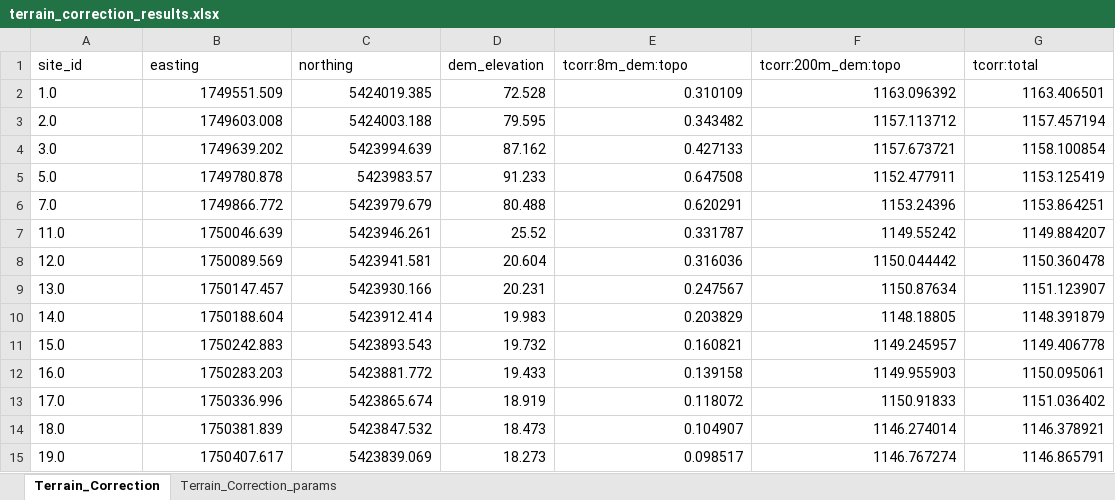
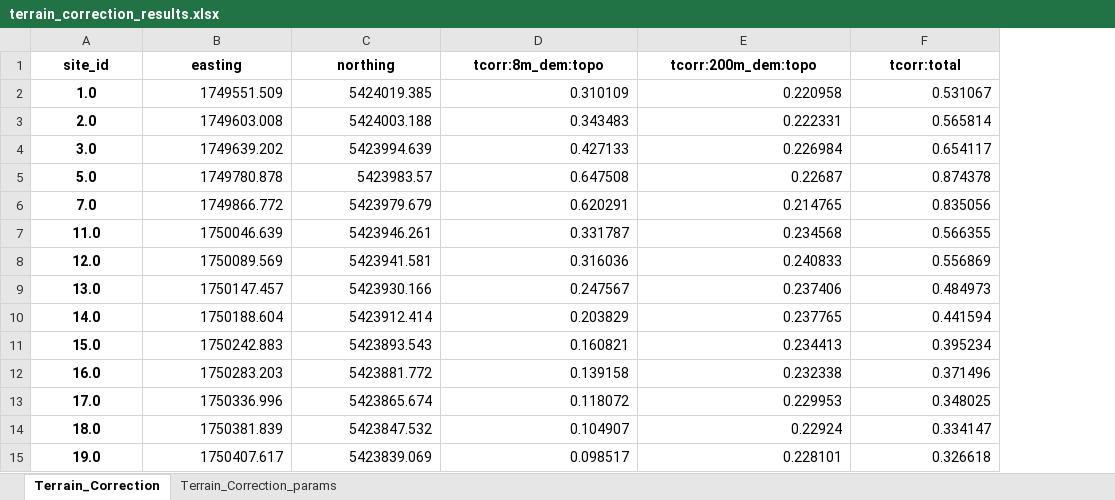
Before and after one commit to GNS-Science/gsolve, an Excel workbook: examples/surveys/terrain_corrections/terrain_correction_results.xlsx, sheet Terrain_Correction, drawn as a sheet; only a part is shown; values as stored, in another font and other column widths than the file's, no borders; removed rows and columns are numbered as before the commit, all else as after; the diff covers the shown part only; the diff names each change by its address in the sheet, - before the commit and + after, or states it on an @@ line.

Commit message:
Update example to reflect changes in TerrainCorrectionParameters

```diff
--- a/examples/surveys/terrain_corrections/terrain_correction_results.xlsx (sheet Terrain_Correction)
+++ b/examples/surveys/terrain_corrections/terrain_correction_results.xlsx (sheet Terrain_Correction)
-column D (dem_elevation), rows 2-15: 72.528 | 79.595 | 87.162 | 91.233 | 80.488 | 25.52 | 20.604 | 20.231 | 19.983 | 19.732 | 19.433 | 18.919 | 18.473 | 18.273
@@ A1:C1 bold: off → on, alignment: left → center @@
@@ D1:F1 bold: off → on, alignment: left → center @@
@@ A2:A15 bold: off → on, alignment: left → center @@
-E2 (tcorr:200m_dem:topo): 1163.096392
+E2 (tcorr:200m_dem:topo): 0.220958
-F2 (tcorr:total): 1163.406501
+F2 (tcorr:total): 0.531067
-D3 (tcorr:8m_dem:topo): 0.343482
+D3 (tcorr:8m_dem:topo): 0.343483
-E3 (tcorr:200m_dem:topo): 1157.113712
+E3 (tcorr:200m_dem:topo): 0.222331
-F3 (tcorr:total): 1157.457194
+F3 (tcorr:total): 0.565814
-E4 (tcorr:200m_dem:topo): 1157.673721
+E4 (tcorr:200m_dem:topo): 0.226984
-F4 (tcorr:total): 1158.100854
+F4 (tcorr:total): 0.654117
-E5 (tcorr:200m_dem:topo): 1152.477911
+E5 (tcorr:200m_dem:topo): 0.22687
-F5 (tcorr:total): 1153.125419
+F5 (tcorr:total): 0.874378
-E6 (tcorr:200m_dem:topo): 1153.24396
+E6 (tcorr:200m_dem:topo): 0.214765
-F6 (tcorr:total): 1153.864251
+F6 (tcorr:total): 0.835056
-E7 (tcorr:200m_dem:topo): 1149.55242
+E7 (tcorr:200m_dem:topo): 0.234568
-F7 (tcorr:total): 1149.884207
+F7 (tcorr:total): 0.566355
-E8 (tcorr:200m_dem:topo): 1150.044442
+E8 (tcorr:200m_dem:topo): 0.240833
-F8 (tcorr:total): 1150.360478
+F8 (tcorr:total): 0.556869
-E9 (tcorr:200m_dem:topo): 1150.87634
+E9 (tcorr:200m_dem:topo): 0.237406
-F9 (tcorr:total): 1151.123907
+F9 (tcorr:total): 0.484973
-E10 (tcorr:200m_dem:topo): 1148.18805
+E10 (tcorr:200m_dem:topo): 0.237765
-F10 (tcorr:total): 1148.391879
+F10 (tcorr:total): 0.441594
-E11 (tcorr:200m_dem:topo): 1149.245957
+E11 (tcorr:200m_dem:topo): 0.234413
-F11 (tcorr:total): 1149.406778
+F11 (tcorr:total): 0.395234
-E12 (tcorr:200m_dem:topo): 1149.955903
+E12 (tcorr:200m_dem:topo): 0.232338
-F12 (tcorr:total): 1150.095061
+F12 (tcorr:total): 0.371496
-E13 (tcorr:200m_dem:topo): 1150.91833
+E13 (tcorr:200m_dem:topo): 0.229953
-F13 (tcorr:total): 1151.036402
+F13 (tcorr:total): 0.348025
-E14 (tcorr:200m_dem:topo): 1146.274014
+E14 (tcorr:200m_dem:topo): 0.22924
-F14 (tcorr:total): 1146.378921
+F14 (tcorr:total): 0.334147
-E15 (tcorr:200m_dem:topo): 1146.767274
+E15 (tcorr:200m_dem:topo): 0.228101
-F15 (tcorr:total): 1146.865791
+F15 (tcorr:total): 0.326618
```
Also changed, not shown: 144 edited cells and cell formats elsewhere in this sheet, sheet Terrain_Correction_params, 1 other file.
